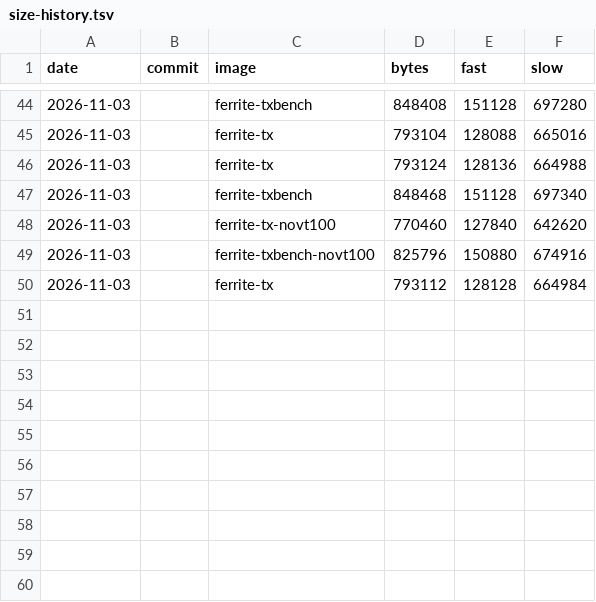
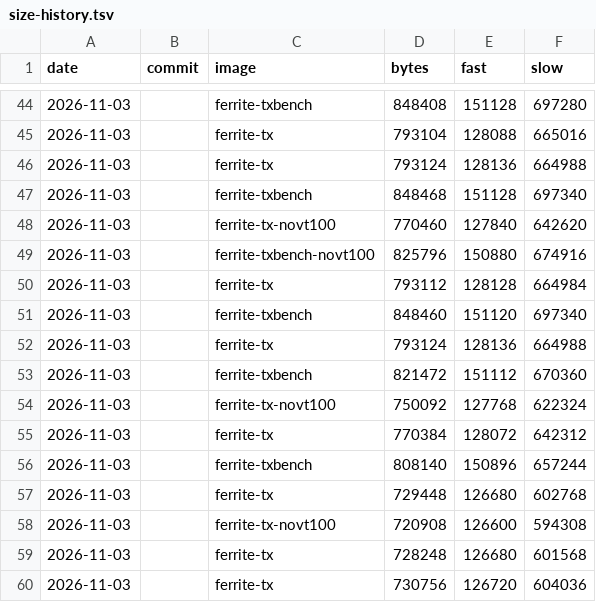
Before and after one commit to DK1DA/FerriteFW, a TSV file: tools/size-history.tsv, drawn as a sheet; only a part is shown, gaps mark what is left out.

Commit message:
Size history: today's builds
Built with the help of AI.

```diff
--- a/tools/size-history.tsv
+++ b/tools/size-history.tsv
@@ -50 +50,11 @@ date	commit	image	bytes	fast	slow
 2026-11-03		ferrite-tx	793112	128128	664984
+2026-11-03		ferrite-txbench	848460	151120	697340
+2026-11-03		ferrite-tx	793124	128136	664988
+2026-11-03		ferrite-txbench	821472	151112	670360
+2026-11-03		ferrite-tx-novt100	750092	127768	622324
+2026-11-03		ferrite-tx	770384	128072	642312
+2026-11-03		ferrite-txbench	808140	150896	657244
+2026-11-03		ferrite-tx	729448	126680	602768
+2026-11-03		ferrite-tx-novt100	720908	126600	594308
+2026-11-03		ferrite-tx	728248	126680	601568
+2026-11-03		ferrite-tx	730756	126720	604036
```
